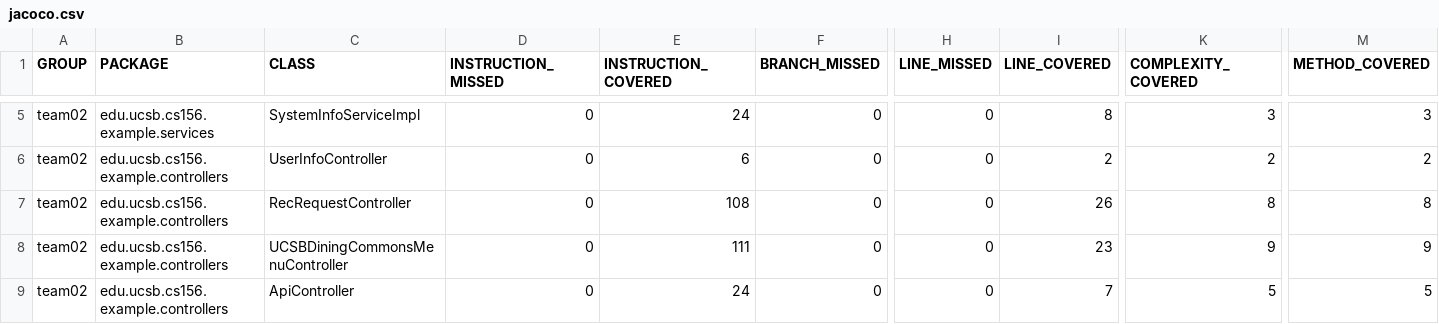
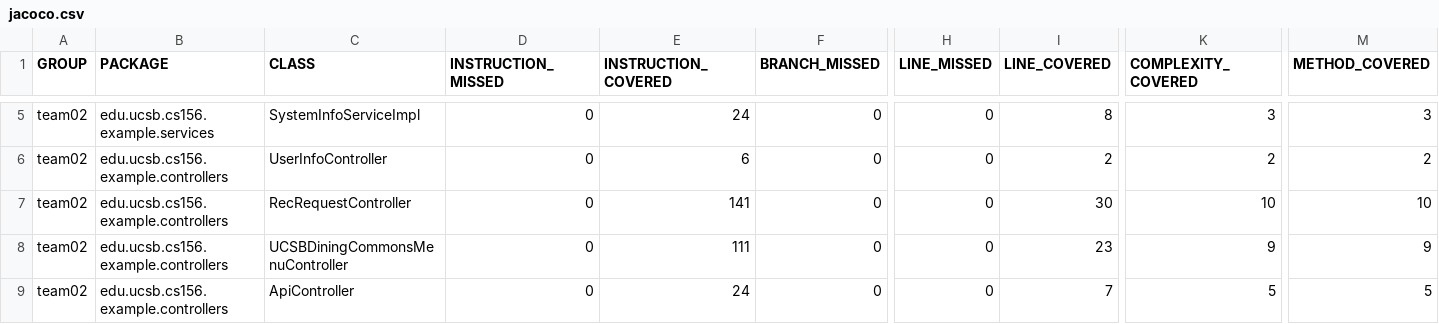
Before and after one commit to ucsb-cs156-m23/team02-m23-10am-3, a CSV file: jacoco/jacoco.csv, drawn as a sheet; only a part is shown, gaps mark what is left out; the diff names each change by its address in the sheet, - before the commit and + after, or states it on an @@ line.

```diff
--- a/jacoco/jacoco.csv
+++ b/jacoco/jacoco.csv
-E7 (INSTRUCTION_COVERED): 108
+E7 (INSTRUCTION_COVERED): 141
-I7 (LINE_COVERED): 26
+I7 (LINE_COVERED): 30
-K7 (COMPLEXITY_COVERED): 8
+K7 (COMPLEXITY_COVERED): 10
-M7 (METHOD_COVERED): 8
+M7 (METHOD_COVERED): 10
```
Also changed, not shown: 7 other files.
